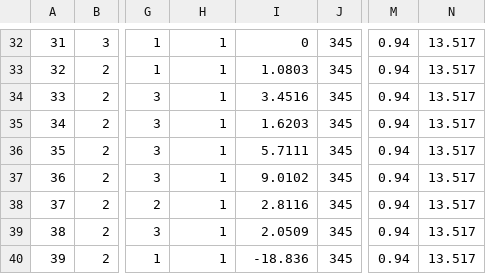
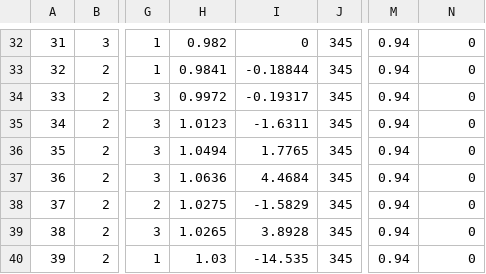
Before and after one commit to rounak-meyur/mdp-reinforcement, a CSV file: src/case data/busdat39.csv, drawn as a sheet; only a part is shown, gaps mark what is left out; the diff covers the shown part only; the diff names each change by its address in the sheet, - before the commit and + after, or states it on an @@ line.

```diff
--- a/src/case data/busdat39.csv
+++ b/src/case data/busdat39.csv
-H32: 1
+H32: 0.982
-N32:N40: 13.517
+N32:N40: 0
-H33: 1
+H33: 0.9841
-I33: 1.0803
+I33: -0.18844
-H34: 1
+H34: 0.9972
-I34: 3.4516
+I34: -0.19317
-H35: 1
+H35: 1.0123
-I35: 1.6203
+I35: -1.6311
-H36: 1
+H36: 1.0494
-I36: 5.7111
+I36: 1.7765
-H37: 1
+H37: 1.0636
-I37: 9.0102
+I37: 4.4684
-H38: 1
+H38: 1.0275
-I38: 2.8116
+I38: -1.5829
-H39: 1
+H39: 1.0265
-I39: 2.0509
+I39: 3.8928
-H40: 1
+H40: 1.03
-I40: -18.836
+I40: -14.535
```
Also changed, not shown: 1 added row, 1 removed row and 90 edited cells elsewhere in this file, src/case data/branchdat39.csv, src/case data/gendat39.csv, 8 other files.
